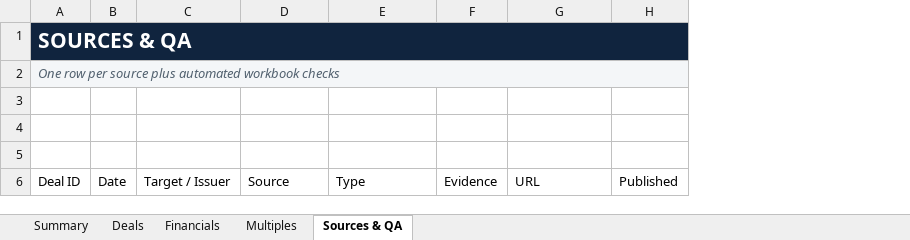
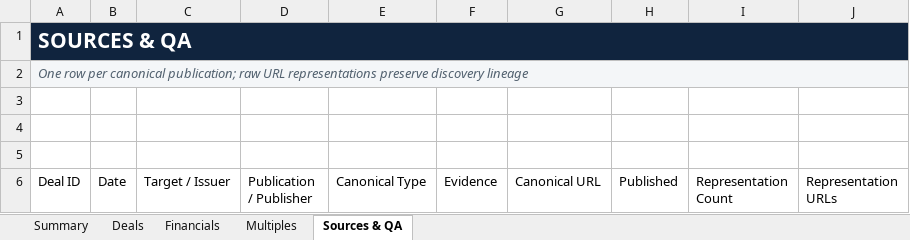
Before and after one commit to irisaurum/deal-markets-copilot, an Excel workbook: output/precedent_transactions.xlsx, sheet Sources & QA, drawn as a sheet; only a part is shown; values as stored, in another font and other column widths than the file's, no borders; table styles not drawn; the diff covers the shown part only; the diff names each change by its address in the sheet, - before the commit and + after, or states it on an @@ line.

Commit message:
chore: rebuild canonical publication artifacts

```diff
--- a/output/precedent_transactions.xlsx (sheet Sources & QA)
+++ b/output/precedent_transactions.xlsx (sheet Sources & QA)
+column I (Representation Count), empty
+column J (Representation URLs), empty
-A2 (Deal ID): …row per source plus automated workbook checks
+A2 (Deal ID): …row per canonical publication; raw URL representations preserve discovery lineage
-D6: Source
+D6: Publication / Publisher
-E6: Type
+E6: Canonical Type
-G6: URL
+G6: Canonical URL
```
Also changed, not shown: 3 added rows, 36 removed rows, 24 edited cells, cell formats and merged cells elsewhere in this sheet, sheet Deals, sheet Summary, 5 other files.
